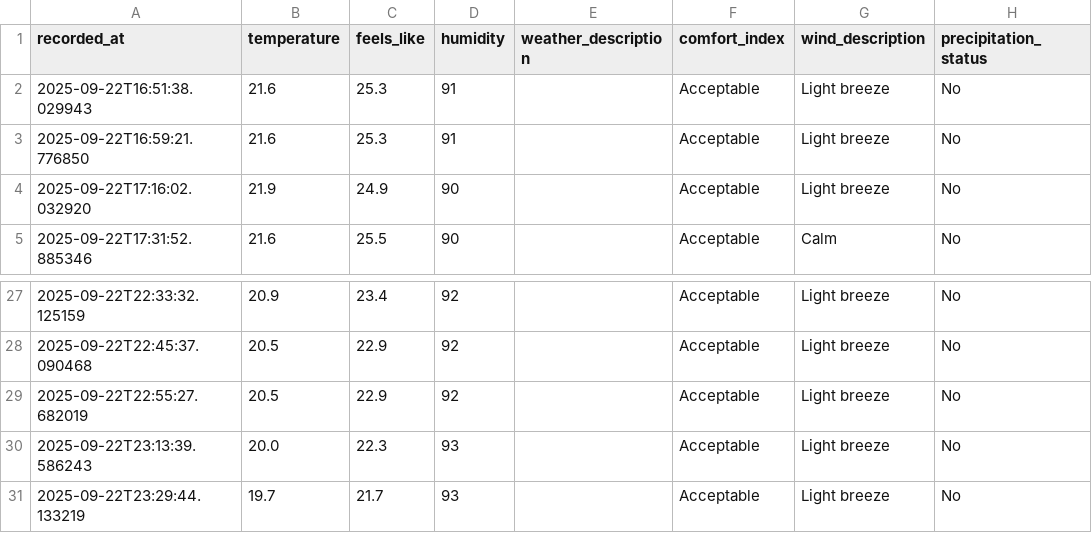
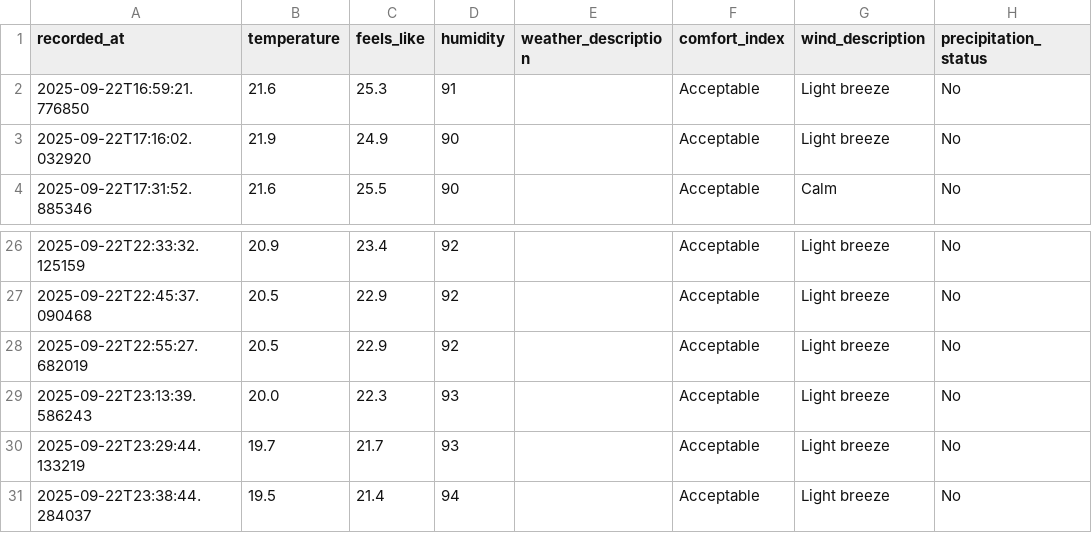
Before and after one commit to jimhouserock/data_pipeline_test_github_actions, a CSV file: data/weather_history.csv, drawn as a sheet; only a part is shown, gaps mark what is left out; removed rows and columns are numbered as before the commit, all else as after; the diff names each change by its address in the sheet, - before the commit and + after, or states it on an @@ line.

```diff
--- a/data/weather_history.csv
+++ b/data/weather_history.csv
-row 2: 2025-09-22T16:51:38.029943 | 21.6 | 25.3 | 91 |  | Acceptable | Light breeze | No
+row 31: 2025-09-22T23:38:44.284037 | 19.5 | 21.4 | 94 |  | Acceptable | Light breeze | No
```
Also changed, not shown: 3 other files.
